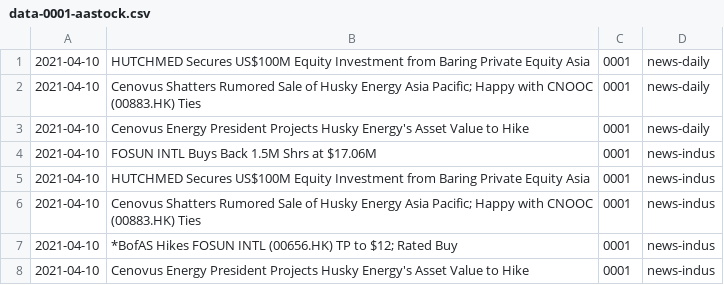
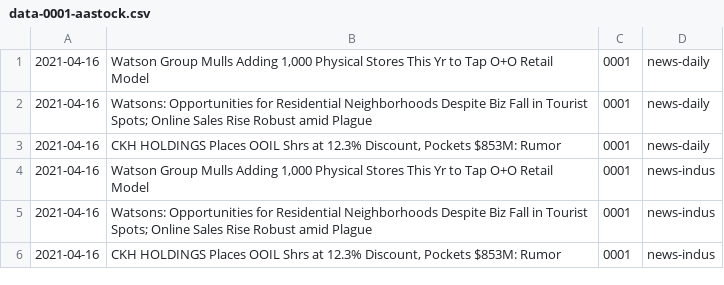
Before and after one commit to awoo424/algotrading, a CSV file: database/daily_trading_data/data-news/data-0001-aastock.csv, drawn as a sheet.

Commit message:
Update gitignore and daily trading strategy minor changes

```diff
--- a/database/daily_trading_data/data-news/data-0001-aastock.csv
+++ b/database/daily_trading_data/data-news/data-0001-aastock.csv
@@ -1,8 +1,6 @@
-2021-04-10, HUTCHMED Secures US$100M Equity Investment from Baring Private Equity Asia ,0001,news-daily
-2021-04-10, Cenovus Shatters Rumored Sale of Husky Energy Asia Pacific; Happy with CNOOC (00883.HK) Ties ,0001,news-daily
-2021-04-10, Cenovus Energy President Projects Husky Energy's Asset Value to Hike  ,0001,news-daily
-2021-04-10, FOSUN INTL Buys Back 1.5M Shrs at $17.06M ,0001,news-indus
-2021-04-10, HUTCHMED Secures US$100M Equity Investment from Baring Private Equity Asia ,0001,news-indus
-2021-04-10, Cenovus Shatters Rumored Sale of Husky Energy Asia Pacific; Happy with CNOOC (00883.HK) Ties ,0001,news-indus
-2021-04-10, *BofAS Hikes FOSUN INTL (00656.HK) TP to $12; Rated Buy ,0001,news-indus
-2021-04-10, Cenovus Energy President Projects Husky Energy's Asset Value to Hike ,0001,news-indus
+2021-04-16," Watson Group Mulls Adding 1,000 Physical Stores This Yr to Tap O+O Retail Model ",0001,news-daily
+2021-04-16, Watsons: Opportunities for Residential Neighborhoods Despite Biz Fall in Tourist Spots; Online Sales Rise Robust amid Plague ,0001,news-daily
+2021-04-16," CKH HOLDINGS Places OOIL Shrs at 12.3% Discount, Pockets $853M: Rumor ",0001,news-daily
+2021-04-16," Watson Group Mulls Adding 1,000 Physical Stores This Yr to Tap O+O Retail Model ",0001,news-indus
+2021-04-16, Watsons: Opportunities for Residential Neighborhoods Despite Biz Fall in Tourist Spots; Online Sales Rise Robust amid Plague ,0001,news-indus
+2021-04-16," CKH HOLDINGS Places OOIL Shrs at 12.3% Discount, Pockets $853M: Rumor ",0001,news-indus
```
Also changed, not shown: 4 other files.
